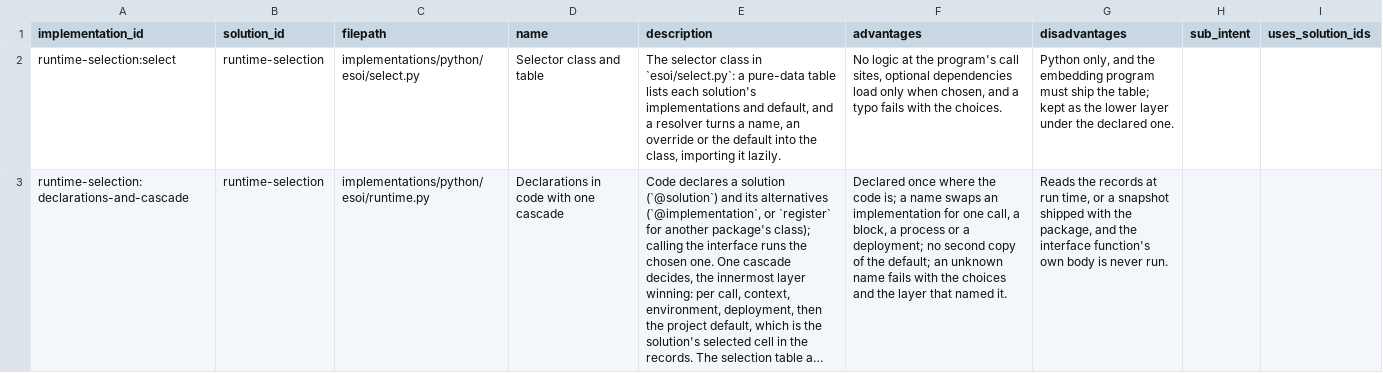
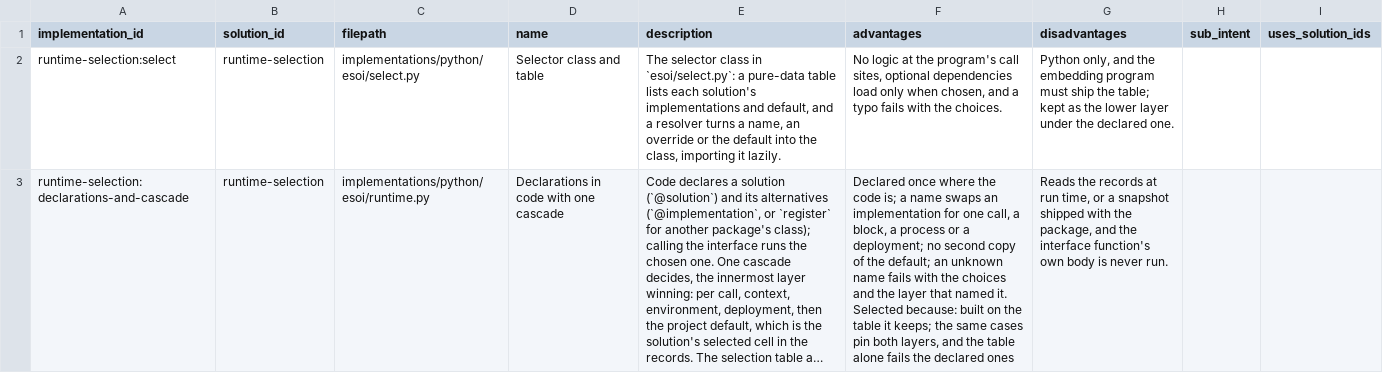
Before and after one commit to JoshuaMathias/evolvable-structure, a CSV file: esoi/esoi-runtime/implementations.csv, drawn as a sheet; long unchanged cells end in …; the diff names each change by its address in the sheet, - before the commit and + after, or states it on an @@ line.

```diff
--- a/esoi/esoi-runtime/implementations.csv
+++ b/esoi/esoi-runtime/implementations.csv
-F3 (advantages): …named it.
+F3 (advantages): …named it. Selected because: built on the table it keeps; the same cases pin both layers, and the table alone fails the declared ones
```
Also changed, not shown: esoi/esoi-runtime/solutions.csv, esoi/implementations.csv, 25 other files.
